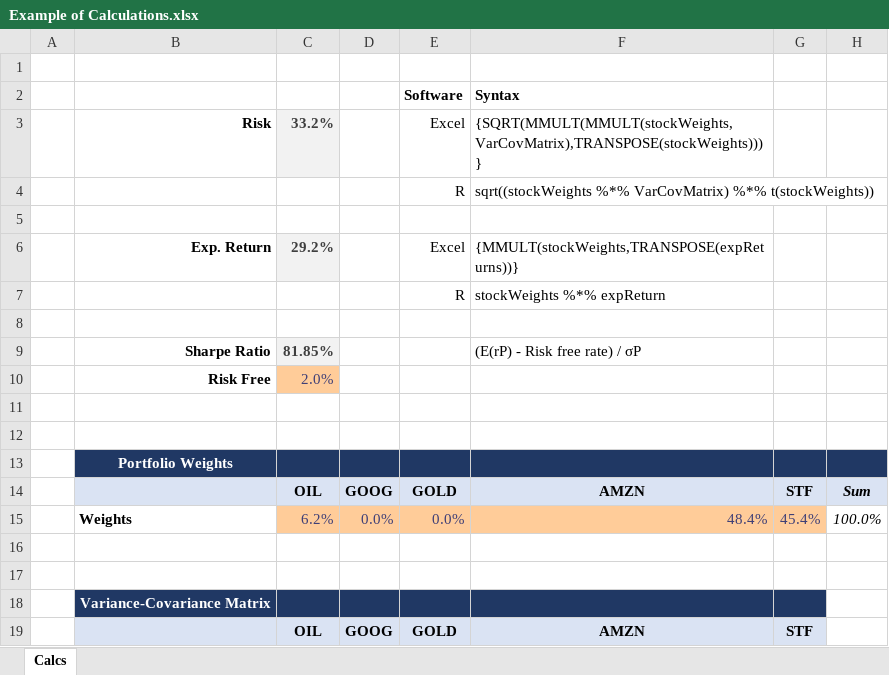
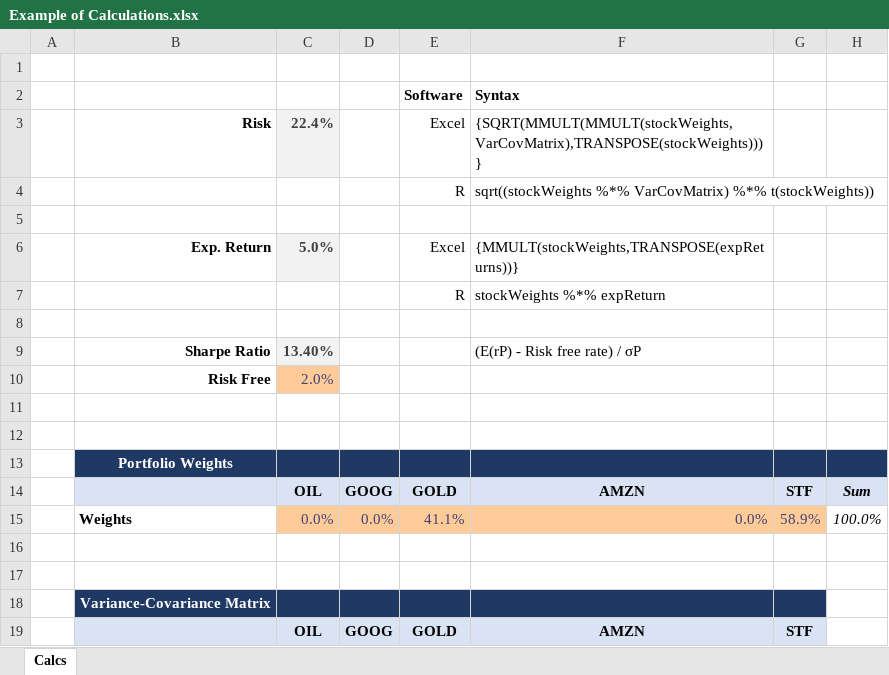
Before and after one commit to Daniel-Carpenter/DScourseS20, an Excel workbook: FinalProject/Analysis_Carpenter/Example Functions/Example of Calculations.xlsx, sheet Calcs, drawn as a sheet; only a part is shown; values as stored, in another font and other column widths than the file's, no borders; removed rows and columns are numbered as before the commit, all else as after; the diff names each change by its address in the sheet, - before the commit and + after, or states it on an @@ line.

Commit message:
Need to compress CovMatrix. Finished optimization w/out correlation

```diff
--- a/FinalProject/Analysis_Carpenter/Example Functions/Example of Calculations.xlsx (sheet Calcs)
+++ b/FinalProject/Analysis_Carpenter/Example Functions/Example of Calculations.xlsx (sheet Calcs)
-C3: 33.2%
+C3: 22.4%
-C6: 29.2%
+C6: 5.0%
-C9: 81.85%
+C9: 13.40%
-row 15:  | Weights | 6.2% | 0.0% | 0.0% | 48.4% | 45.4% | 100.0%
+row 15:  | Weights | 0.0% | 0.0% | 41.1% | 0.0% | 58.9% | 100.0%
```
